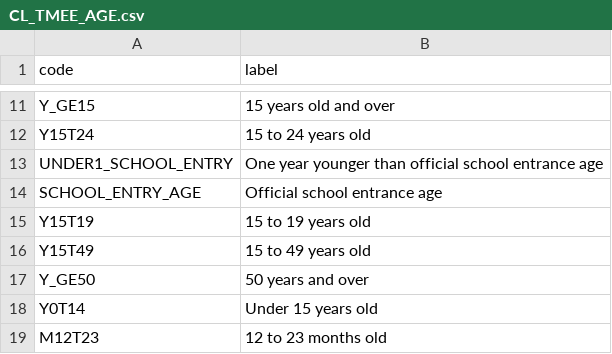
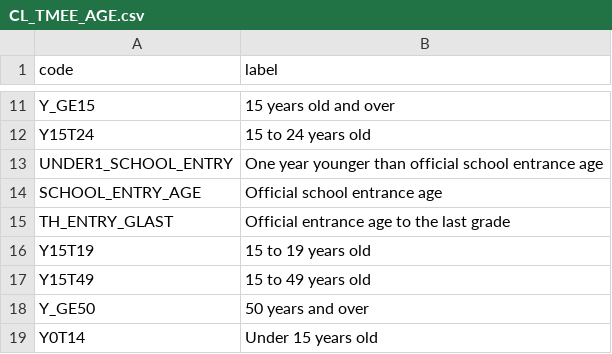
Before and after one commit to UNICEFECAR/data-etl, a CSV file: tmee/data_out/codelists/CL_TMEE_AGE.csv, drawn as a sheet; only a part is shown, gaps mark what is left out; the shorter side is filled out with more unchanged rows.

Commit message:
added TH_ENTRY_GLAST:Official entrance age to the last grade

```diff
--- a/tmee/data_out/codelists/CL_TMEE_AGE.csv
+++ b/tmee/data_out/codelists/CL_TMEE_AGE.csv
@@ -14,2 +14,3 @@ UNDER1_SCHOOL_ENTRY,One year younger than official school entrance age
 SCHOOL_ENTRY_AGE,Official school entrance age
+TH_ENTRY_GLAST,Official entrance age to the last grade
 Y15T19,15 to 19 years old
```
